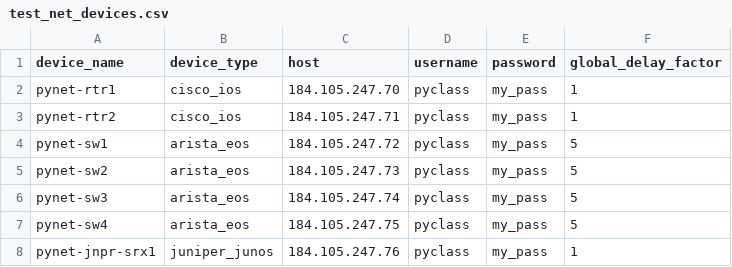
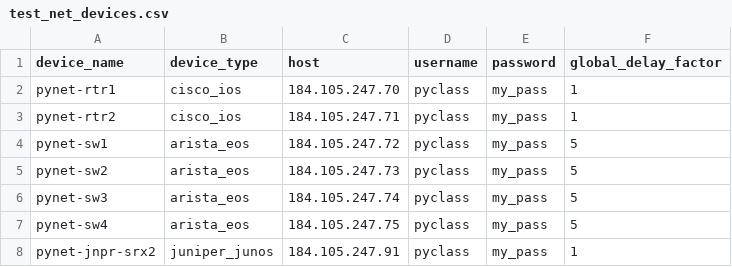
Before and after one commit to austind/pyplus-ons, a CSV file: day4/csv_excel/collateral/test_net_devices.csv, drawn as a sheet.

Commit message:
fix host names

```diff
--- a/day4/csv_excel/collateral/test_net_devices.csv
+++ b/day4/csv_excel/collateral/test_net_devices.csv
@@ -7,2 +7,2 @@ pynet-sw3,arista_eos,184.105.247.74,pyclass,my_pass,5
 pynet-sw4,arista_eos,184.105.247.75,pyclass,my_pass,5
-pynet-jnpr-srx1,juniper_junos,184.105.247.76,pyclass,my_pass,1
+pynet-jnpr-srx2,juniper_junos,184.105.247.91,pyclass,my_pass,1
```
Also changed, not shown: day4/csv_excel/collateral/write_net_devices.csv, 8 other files.
